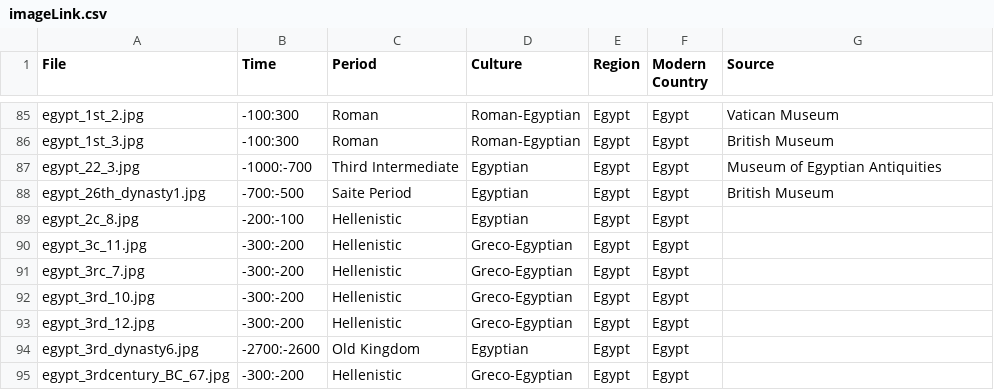
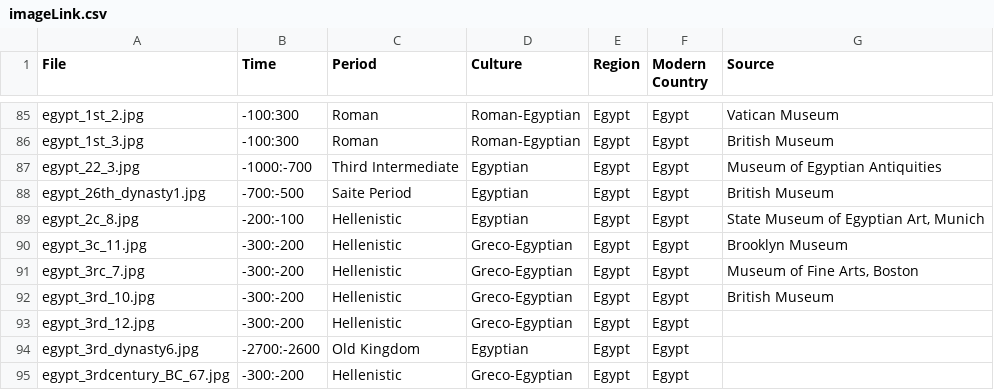
Before and after one commit to maltaweel/ImageComparison, a CSV file: image_data/imageLink.csv, drawn as a sheet; only a part is shown, gaps mark what is left out.

Commit message:
commit

```diff
--- a/image_data/imageLink.csv
+++ b/image_data/imageLink.csv
@@ -88,6 +88,6 @@
 "egypt_26th_dynasty1.jpg","-700:-500","Saite Period","Egyptian","Egypt","Egypt","British Museum"
-"egypt_2c_8.jpg","-200:-100","Hellenistic","Egyptian","Egypt","Egypt",
-"egypt_3c_11.jpg","-300:-200","Hellenistic","Greco-Egyptian","Egypt","Egypt",
-"egypt_3rc_7.jpg","-300:-200","Hellenistic","Greco-Egyptian","Egypt","Egypt",
-"egypt_3rd_10.jpg","-300:-200","Hellenistic","Greco-Egyptian","Egypt","Egypt",
+"egypt_2c_8.jpg","-200:-100","Hellenistic","Egyptian","Egypt","Egypt","State Museum of Egyptian Art, Munich"
+"egypt_3c_11.jpg","-300:-200","Hellenistic","Greco-Egyptian","Egypt","Egypt","Brooklyn Museum"
+"egypt_3rc_7.jpg","-300:-200","Hellenistic","Greco-Egyptian","Egypt","Egypt","Museum of Fine Arts, Boston"
+"egypt_3rd_10.jpg","-300:-200","Hellenistic","Greco-Egyptian","Egypt","Egypt","British Museum"
 "egypt_3rd_12.jpg","-300:-200","Hellenistic","Greco-Egyptian","Egypt","Egypt",
```
